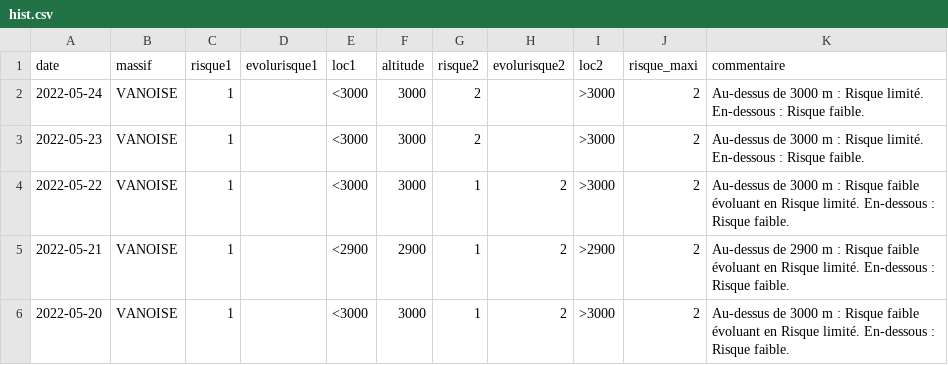
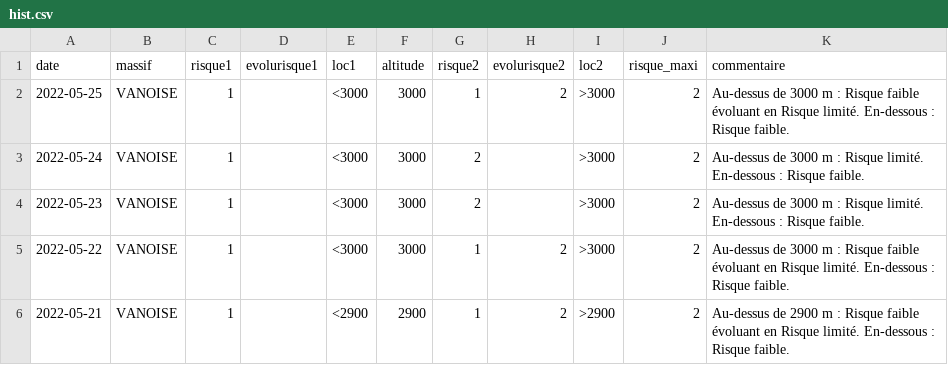
Before and after one commit to qloridant/meteofrance_bra_hist, a CSV file: src/data/VANOISE/hist.csv, drawn as a sheet; only a part is shown; the shorter side is filled out with more unchanged rows.

Commit message:
Daily automatic file update

```diff
--- a/src/data/VANOISE/hist.csv
+++ b/src/data/VANOISE/hist.csv
@@ -1,2 +1,3 @@
 date, massif, risque1, evolurisque1, loc1, altitude, risque2, evolurisque2, loc2, risque_maxi, commentaire
+2022-05-25,VANOISE,1,,<3000,3000,1,2,>3000,2,Au-dessus de 3000 m : Risque faible évoluant en Risque limité. En-dessous : Risque faible.
 2022-05-24,VANOISE,1,,<3000,3000,2,,>3000,2,Au-dessus de 3000 m : Risque limité. En-dessous : Risque faible.
```
